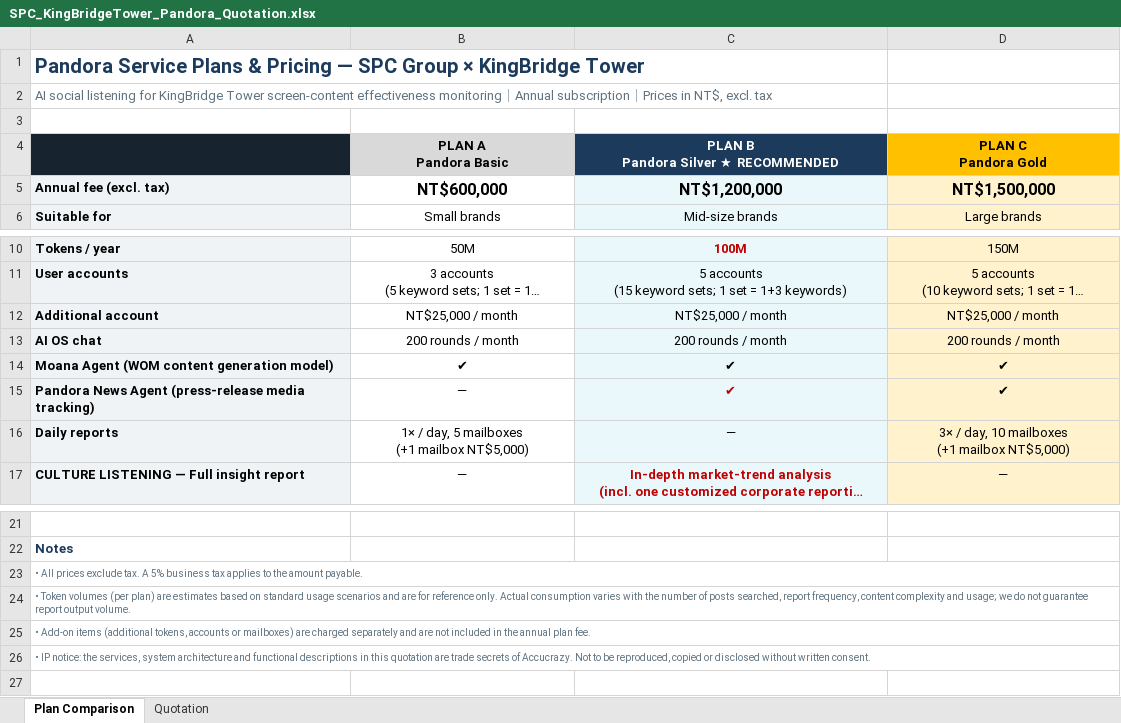
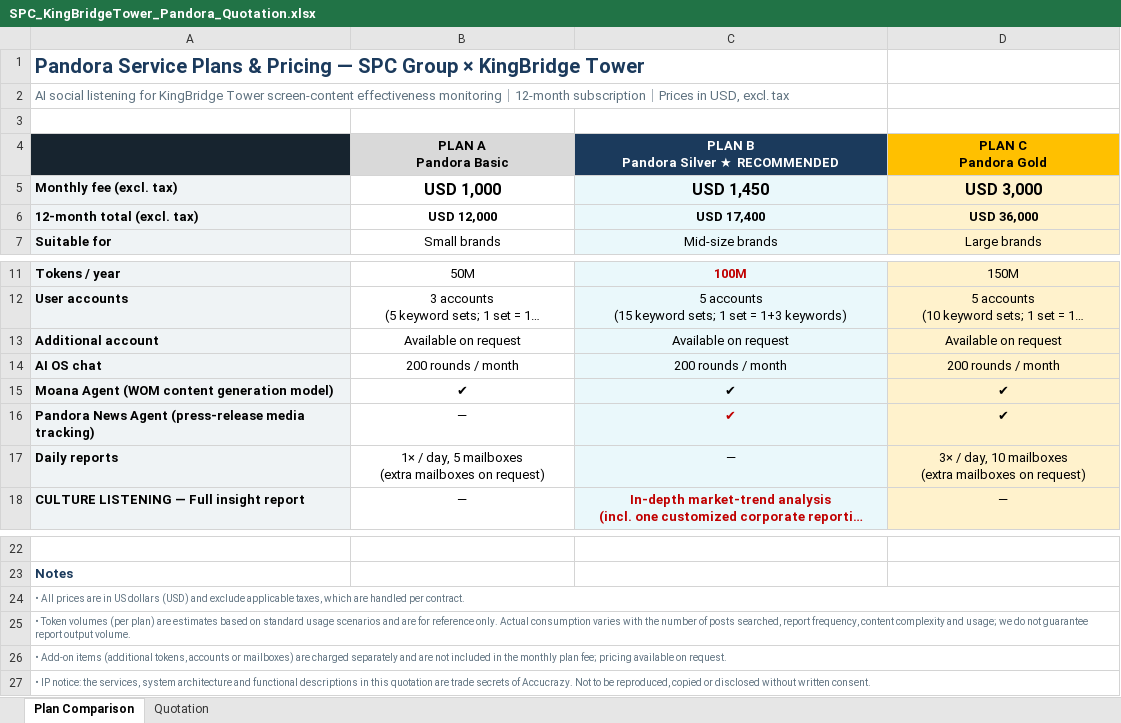
Before and after one commit to shelleychenyi/proposal, an Excel workbook: SPC GROUP/SPC_KingBridgeTower_Pandora_Quotation.xlsx, sheet Plan Comparison, drawn as a sheet; only a part is shown, gaps mark what is left out; long unchanged cells end in …; values as stored, in another font and other column widths than the file's, no borders; removed rows and columns are numbered as before the commit, all else as after; ↵ is a line break in a cell; the diff names each change by its address in the sheet, - before the commit and + after, or states it on an @@ line.

```diff
--- a/SPC GROUP/SPC_KingBridgeTower_Pandora_Quotation.xlsx (sheet Plan Comparison)
+++ b/SPC GROUP/SPC_KingBridgeTower_Pandora_Quotation.xlsx (sheet Plan Comparison)
-A2: …monitoring｜Annual subscription｜Prices in NT$, excl. tax
+A2: …monitoring｜12-month subscription｜Prices in USD, excl. tax
-row 5: Annual fee (excl. tax) | NT$600,000 | NT$1,200,000 | NT$1,500,000
+row 5: Monthly fee (excl. tax) | USD 1,000 | USD 1,450 | USD 3,000
+row 6: 12-month total (excl. tax) | USD 12,000 | USD 17,400 | USD 36,000
-B13 (PLAN A Pandora Basic): NT$25,000 / month
+B13 (PLAN A Pandora Basic): Available on request
-C13: NT$25,000 / month
+C13: Available on request
-D13 (PLAN C Pandora Gold): NT$25,000 / month
+D13 (PLAN C Pandora Gold): Available on request
-B17 (PLAN A Pandora Basic): …5 mailboxes ↵ (+1 mailbox NT$5,000)
+B17 (PLAN A Pandora Basic): …5 mailboxes ↵ (extra mailboxes on request)
-D17 (PLAN C Pandora Gold): …10 mailboxes ↵ (+1 mailbox NT$5,000)
+D17 (PLAN C Pandora Gold): …10 mailboxes ↵ (extra mailboxes on request)
-A24: …All prices exclude tax. A 5% business tax applies to the amount payable.
+A24: …All prices are in US dollars (USD) and exclude applicable taxes, which are handled per contract.
-A26: …in the annual plan fee.
+A26: …in the monthly plan fee; pricing available on request.
```
Also changed, not shown: sheet Quotation, 1 other file.
